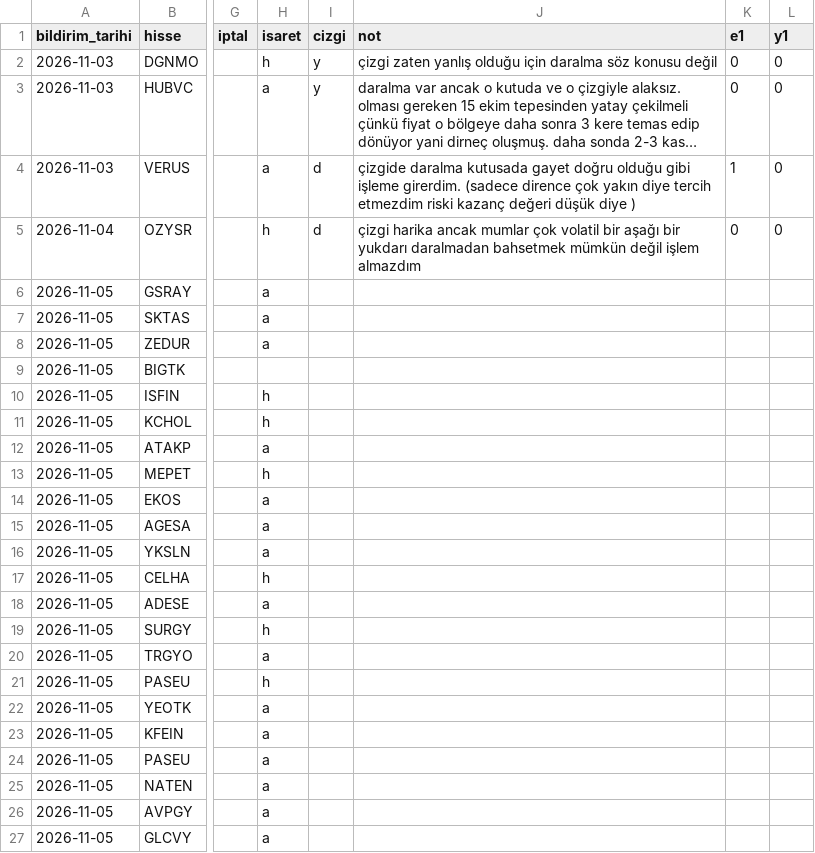
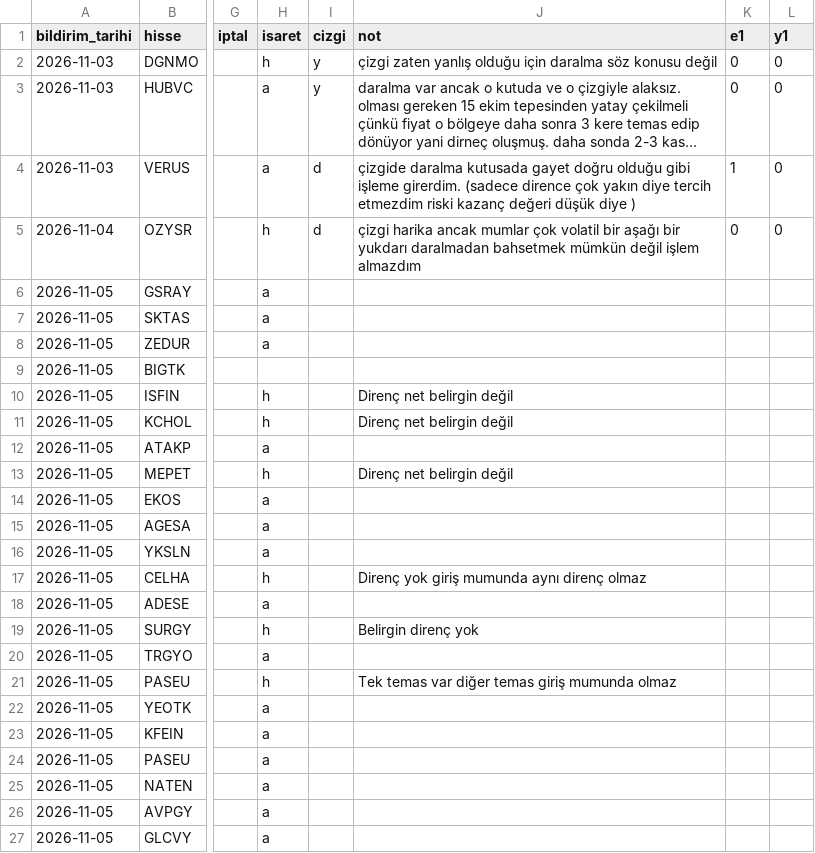
Before and after one commit to habibokay44-cyber/Daralma-bot, a CSV file: state/etiket_kayit.csv, drawn as a sheet; only a part is shown, gaps mark what is left out; long unchanged cells end in …; the diff covers the shown part only; the diff names each change by its address in the sheet, - before the commit and + after, or states it on an @@ line.

```diff
--- a/state/etiket_kayit.csv
+++ b/state/etiket_kayit.csv
-J10:J11 (not): (empty)
+J10:J11 (not): Direnç net belirgin değil
-J13 (not): (empty)
+J13 (not): Direnç net belirgin değil
-J17 (not): (empty)
+J17 (not): Direnç yok giriş mumunda aynı direnç olmaz
-J19 (not): (empty)
+J19 (not): Belirgin direnç yok
-J21 (not): (empty)
+J21 (not): Tek temas var diğer temas giriş mumunda olmaz
```
Also changed, not shown: 9 edited cells elsewhere in this file, 1 other file.
